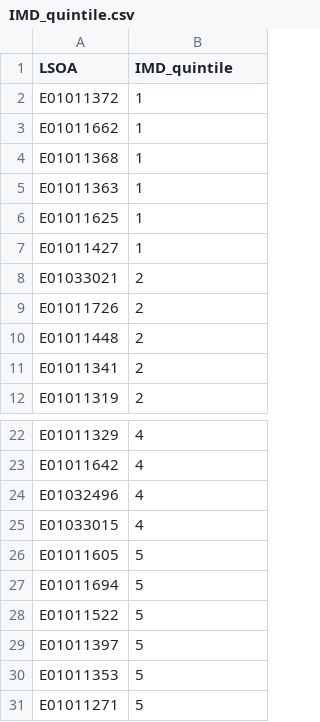
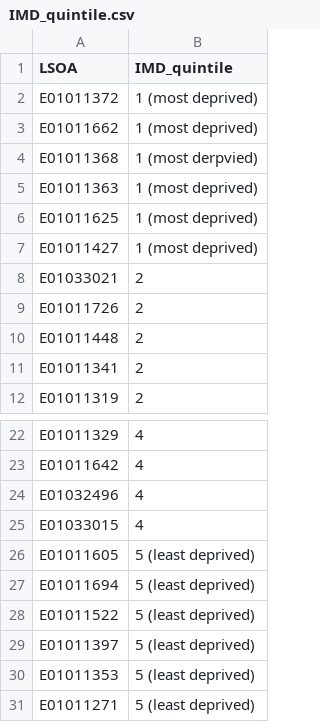
Before and after one commit to imaniwilson1/MAAPS, a CSV file: IMD_quintile.csv, drawn as a sheet; only a part is shown, gaps mark what is left out.

Commit message:
Add files via upload

```diff
--- a/IMD_quintile.csv
+++ b/IMD_quintile.csv
@@ -1,8 +1,8 @@
 LSOA,IMD_quintile
-E01011372,1
-E01011662,1
-E01011368,1
-E01011363,1
-E01011625,1
-E01011427,1
+E01011372,1 (most deprived)
+E01011662,1 (most deprived)
+E01011368,1 (most derpvied)
+E01011363,1 (most deprived)
+E01011625,1 (most deprived)
+E01011427,1 (most deprived)
 E01033021,2
@@ -25,7 +25,7 @@ E01032496,4
 E01033015,4
-E01011605,5
-E01011694,5
-E01011522,5
-E01011397,5
-E01011353,5
-E01011271,5
+E01011605,5 (least deprived)
+E01011694,5 (least deprived)
+E01011522,5 (least deprived)
+E01011397,5 (least deprived)
+E01011353,5 (least deprived)
+E01011271,5 (least deprived)
```
